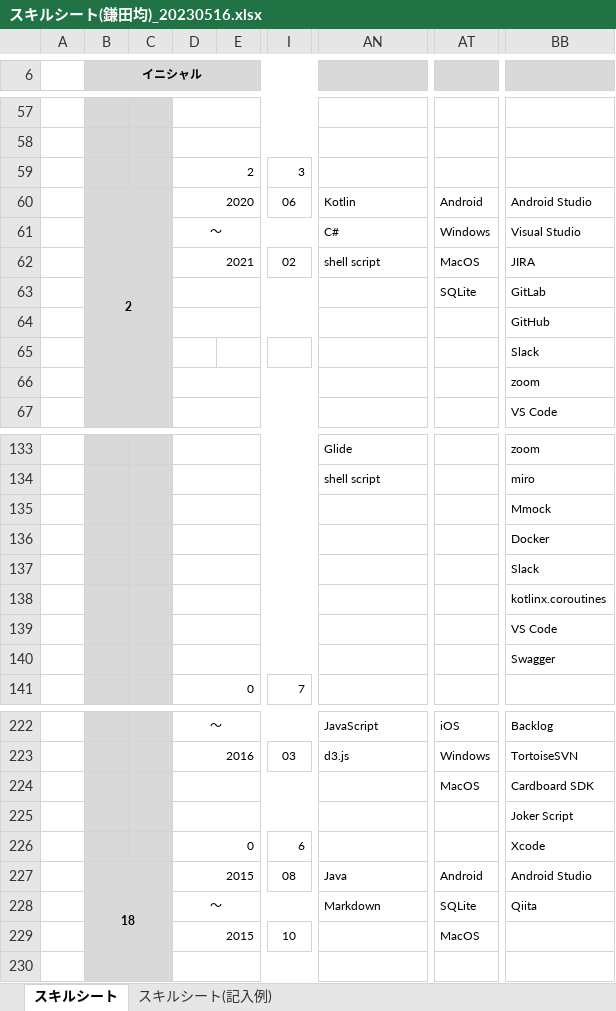
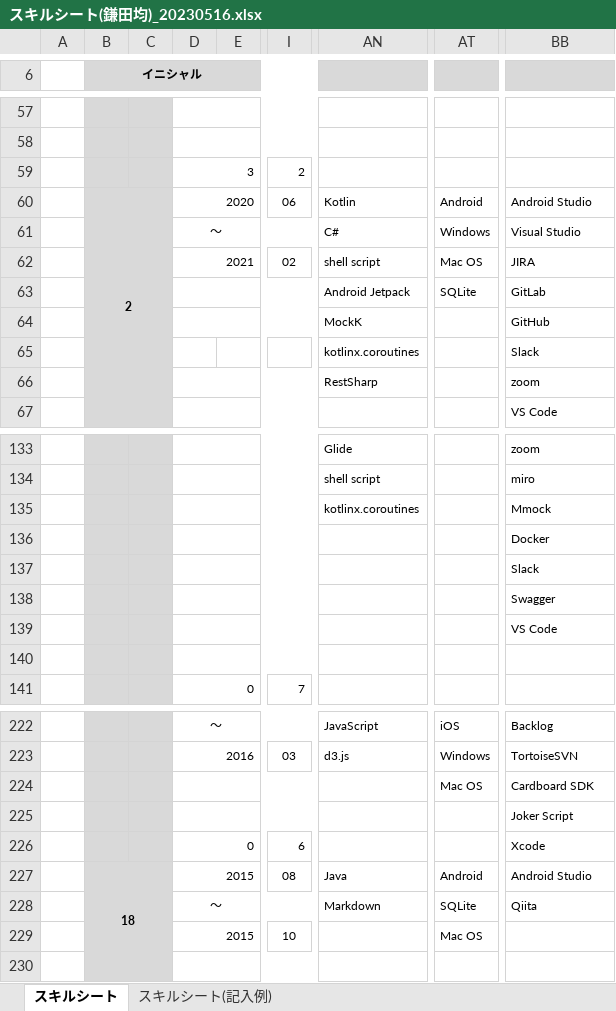
Before and after one commit to hiesiea/resume, an Excel workbook: スキルシート(鎌田均)_20230516.xlsx, sheet スキルシート, drawn as a sheet; only a part is shown, gaps mark what is left out; values as stored, in another font and other column widths than the file's, no borders; the diff covers the shown part only; the diff names each change by its address in the sheet, - before the commit and + after, or states it on an @@ line.

Commit message:
スキルシートの誤字修正、ライブラリ記載の修正。

```diff
--- a/スキルシート(鎌田均)_20230516.xlsx (sheet スキルシート)
+++ b/スキルシート(鎌田均)_20230516.xlsx (sheet スキルシート)
-D59: 2
+D59: 3
-I59: 3
+I59: 2
-AT62: MacOS
+AT62: Mac OS
-AN63: (empty)
+AN63: Android Jetpack
-AN64: (empty)
+AN64: MockK
-AN65: (empty)
+AN65: kotlinx.coroutines
-AN66: (empty)
+AN66: RestSharp
-AN135: (empty)
+AN135: kotlinx.coroutines
-BB138: kotlinx.coroutines
+BB138: Swagger
-BB140: Swagger
+BB140: (empty)
-AT224: MacOS
+AT224: Mac OS
-AT229: MacOS
+AT229: Mac OS
```
Also changed, not shown: 7 added rows, 7 removed rows, 35 edited cells and merged cells elsewhere in this sheet.
